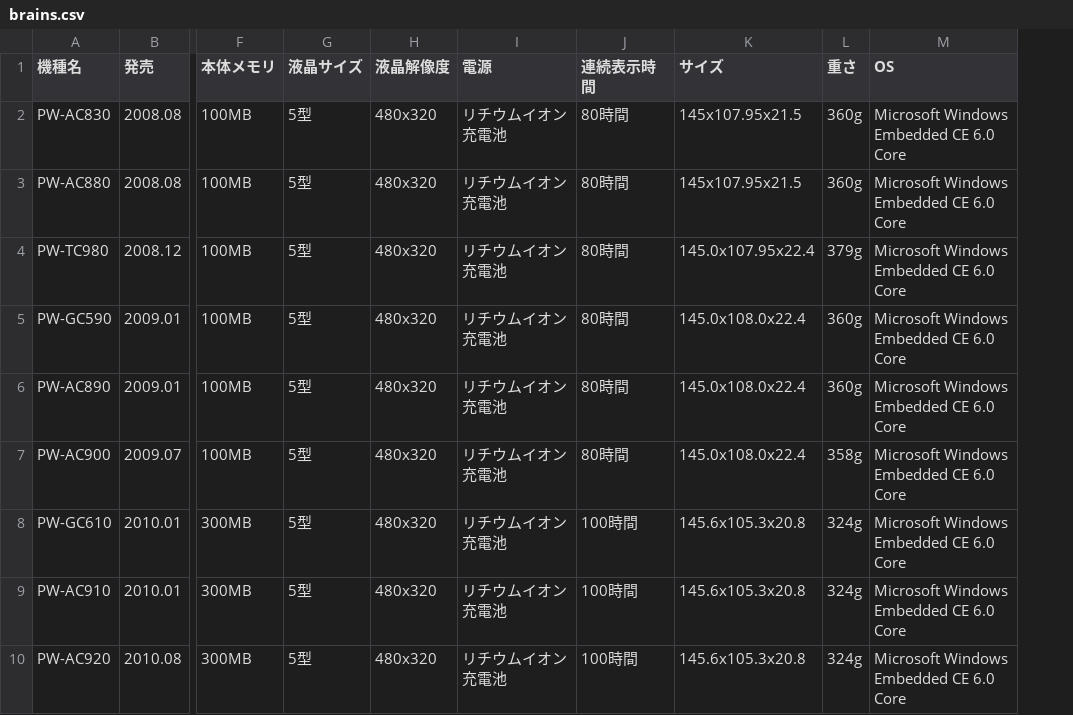
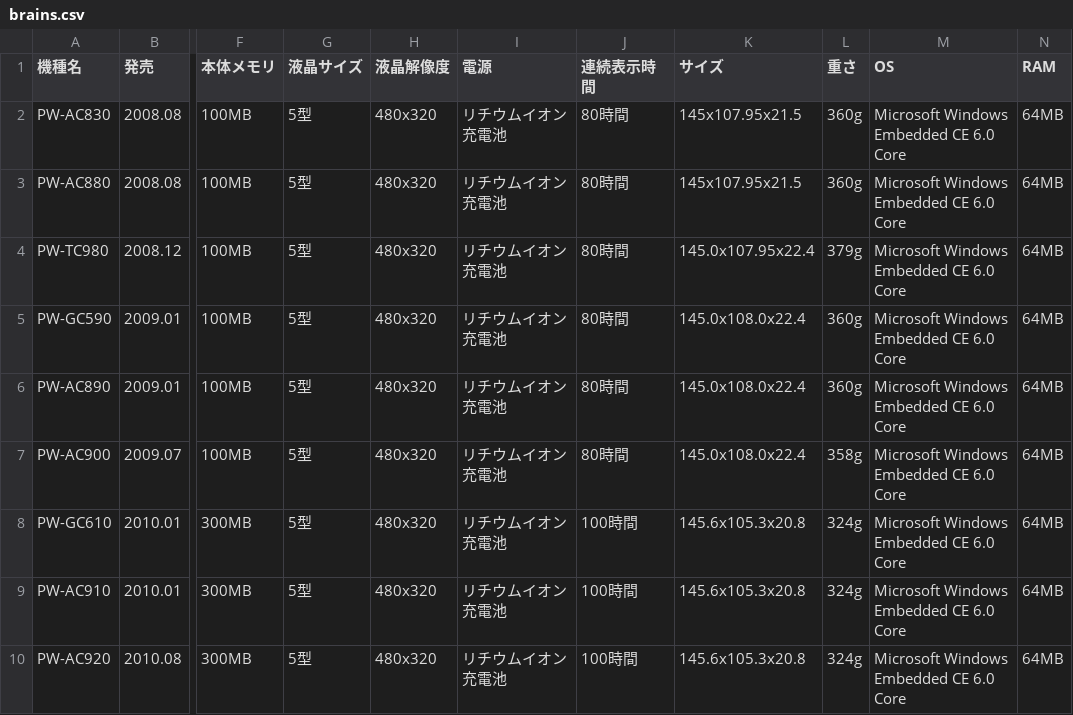
Before and after one commit to Budobudou/GenkaiyaBot, a CSV file: brains.csv, drawn as a sheet; only a part is shown, gaps mark what is left out; the diff names each change by its address in the sheet, - before the commit and + after, or states it on an @@ line.

Commit message:
Add files via upload

```diff
--- a/brains.csv
+++ b/brains.csv
+column N (RAM), rows 2-10: all 64MB
```
